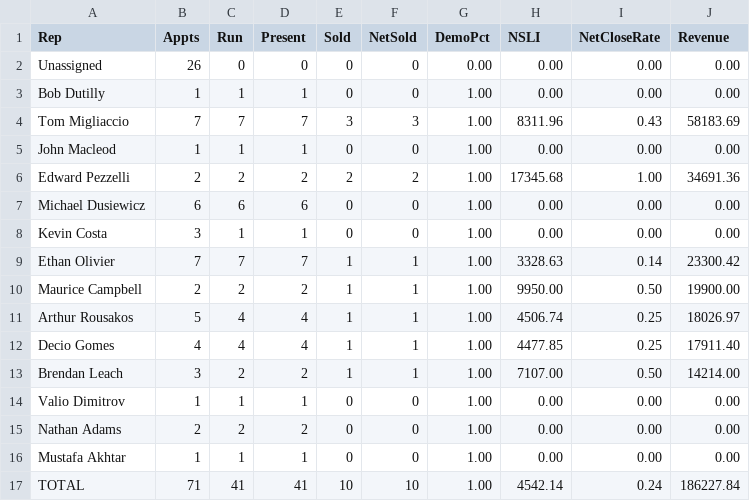
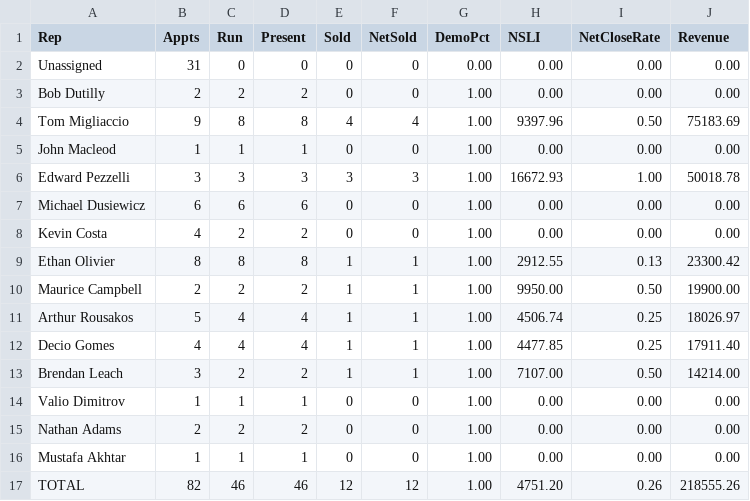
Before and after one commit to SeanSenno/rebath-sales-dashboard, a CSV file: data/sales-rep-mtd.csv, drawn as a sheet.

Commit message:
Daily refresh via Zap

```diff
--- a/data/sales-rep-mtd.csv
+++ b/data/sales-rep-mtd.csv
@@ -1,10 +1,10 @@
 Rep,Appts,Run,Present,Sold,NetSold,DemoPct,NSLI,NetCloseRate,Revenue
-Unassigned,26,0,0,0,0,0.00,0.00,0.00,0.00
-Bob Dutilly,1,1,1,0,0,1.00,0.00,0.00,0.00
-Tom Migliaccio,7,7,7,3,3,1.00,8311.96,0.43,58183.69
+Unassigned,31,0,0,0,0,0.00,0.00,0.00,0.00
+Bob Dutilly,2,2,2,0,0,1.00,0.00,0.00,0.00
+Tom Migliaccio,9,8,8,4,4,1.00,9397.96,0.50,75183.69
 John Macleod,1,1,1,0,0,1.00,0.00,0.00,0.00
-Edward Pezzelli,2,2,2,2,2,1.00,17345.68,1.00,34691.36
+Edward Pezzelli,3,3,3,3,3,1.00,16672.93,1.00,50018.78
 Michael Dusiewicz,6,6,6,0,0,1.00,0.00,0.00,0.00
-Kevin Costa,3,1,1,0,0,1.00,0.00,0.00,0.00
-Ethan Olivier,7,7,7,1,1,1.00,3328.63,0.14,23300.42
+Kevin Costa,4,2,2,0,0,1.00,0.00,0.00,0.00
+Ethan Olivier,8,8,8,1,1,1.00,2912.55,0.13,23300.42
 Maurice Campbell,2,2,2,1,1,1.00,9950.00,0.50,19900.00
@@ -16,2 +16,2 @@ Nathan Adams,2,2,2,0,0,1.00,0.00,0.00,0.00
 Mustafa Akhtar,1,1,1,0,0,1.00,0.00,0.00,0.00
-TOTAL,71,41,41,10,10,1.00,4542.14,0.24,186227.84
+TOTAL,82,46,46,12,12,1.00,4751.20,0.26,218555.26
```
